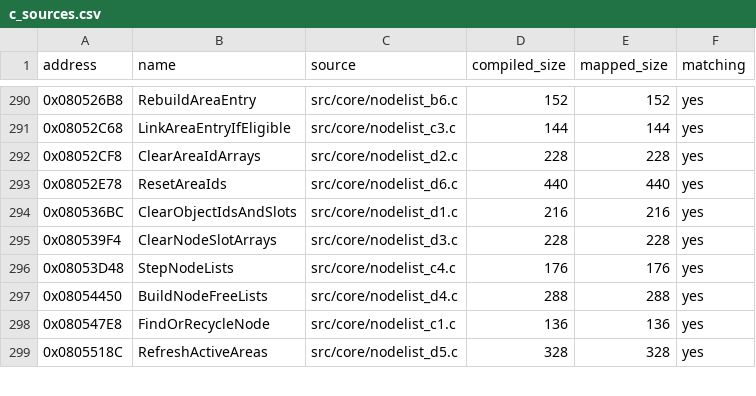
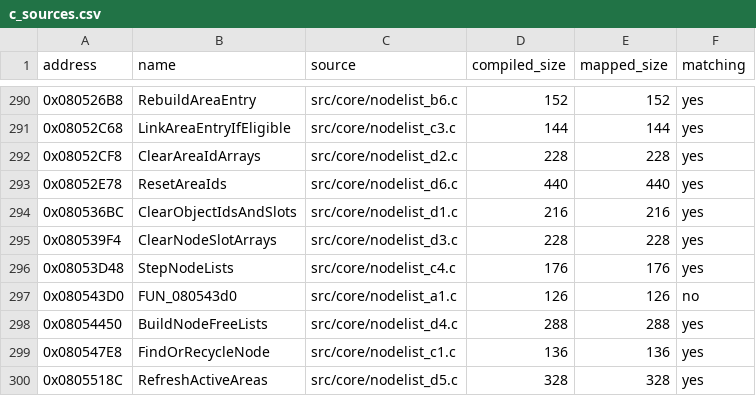
Before and after one commit to ahm3texe/gta-advance, a CSV file: data/c_sources.csv, drawn as a sheet; only a part is shown, gaps mark what is left out.

```diff
--- a/data/c_sources.csv
+++ b/data/c_sources.csv
@@ -296,2 +296,3 @@ address,name,source,compiled_size,mapped_size,matching
 0x08053D48,StepNodeLists,src/core/nodelist_c4.c,176,176,yes
+0x080543D0,FUN_080543d0,src/core/nodelist_a1.c,126,126,no
 0x08054450,BuildNodeFreeLists,src/core/nodelist_d4.c,288,288,yes
```
Also changed, not shown: 3 other files.
